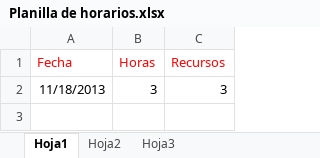
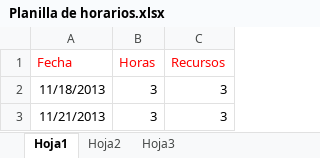
Before and after one commit to feresr/RestAPP-docs, an Excel workbook: Planilla de horarios.xlsx, sheet Hoja1, drawn as a sheet; values as stored, in another font and other column widths than the file's, no borders; the diff names each change by its address in the sheet, - before the commit and + after, or states it on an @@ line.

```diff
--- a/Planilla de horarios.xlsx (sheet Hoja1)
+++ b/Planilla de horarios.xlsx (sheet Hoja1)
+row 3: 11/21/2013 | 3 | 3
```
Also changed, not shown: 1 other file.
